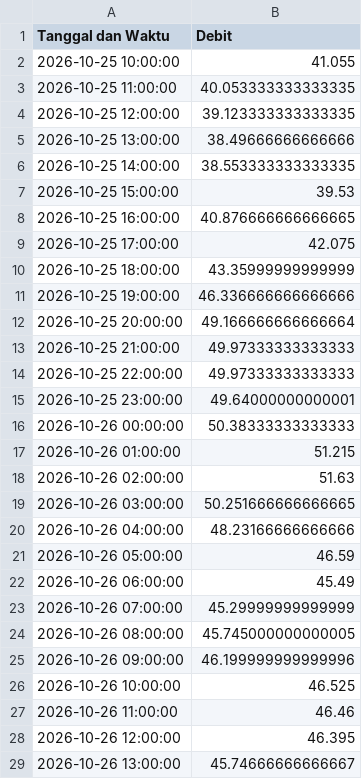
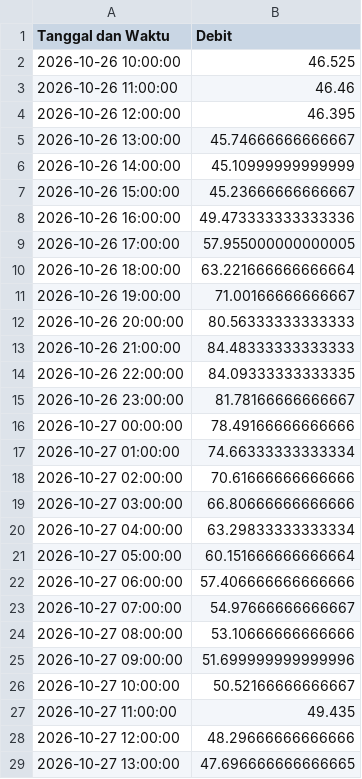
Before and after one commit to ajuneuh/prediksi-dayeuhkolot, a CSV file: v1.1/Data_Debit_7Hari.csv, drawn as a sheet; only a part is shown; the shorter side is filled out with more unchanged rows; the diff covers the shown part only.

```diff
--- a/v1.1/Data_Debit_7Hari.csv
+++ b/v1.1/Data_Debit_7Hari.csv
@@ -1,26 +1,2 @@
 Tanggal dan Waktu,Debit
-2026-10-25 10:00:00,41.055
-2026-10-25 11:00:00,40.053333333333335
-2026-10-25 12:00:00,39.123333333333335
-2026-10-25 13:00:00,38.49666666666666
-2026-10-25 14:00:00,38.553333333333335
-2026-10-25 15:00:00,39.53
-2026-10-25 16:00:00,40.876666666666665
-2026-10-25 17:00:00,42.075
-2026-10-25 18:00:00,43.35999999999999
-2026-10-25 19:00:00,46.336666666666666
-2026-10-25 20:00:00,49.166666666666664
-2026-10-25 21:00:00,49.97333333333333
-2026-10-25 22:00:00,49.97333333333333
-2026-10-25 23:00:00,49.64000000000001
-2026-10-26 00:00:00,50.38333333333333
-2026-10-26 01:00:00,51.215
-2026-10-26 02:00:00,51.63
-2026-10-26 03:00:00,50.251666666666665
-2026-10-26 04:00:00,48.23166666666666
-2026-10-26 05:00:00,46.59
-2026-10-26 06:00:00,45.49
-2026-10-26 07:00:00,45.29999999999999
-2026-10-26 08:00:00,45.745000000000005
-2026-10-26 09:00:00,46.199999999999996
 2026-10-26 10:00:00,46.525
```
Also changed, not shown: 24 added rows elsewhere in this file, v1.1/Data_Hujan_7Hari.csv, v1.1/Prediksi_Debit_24Jam.csv, 3 other files.
